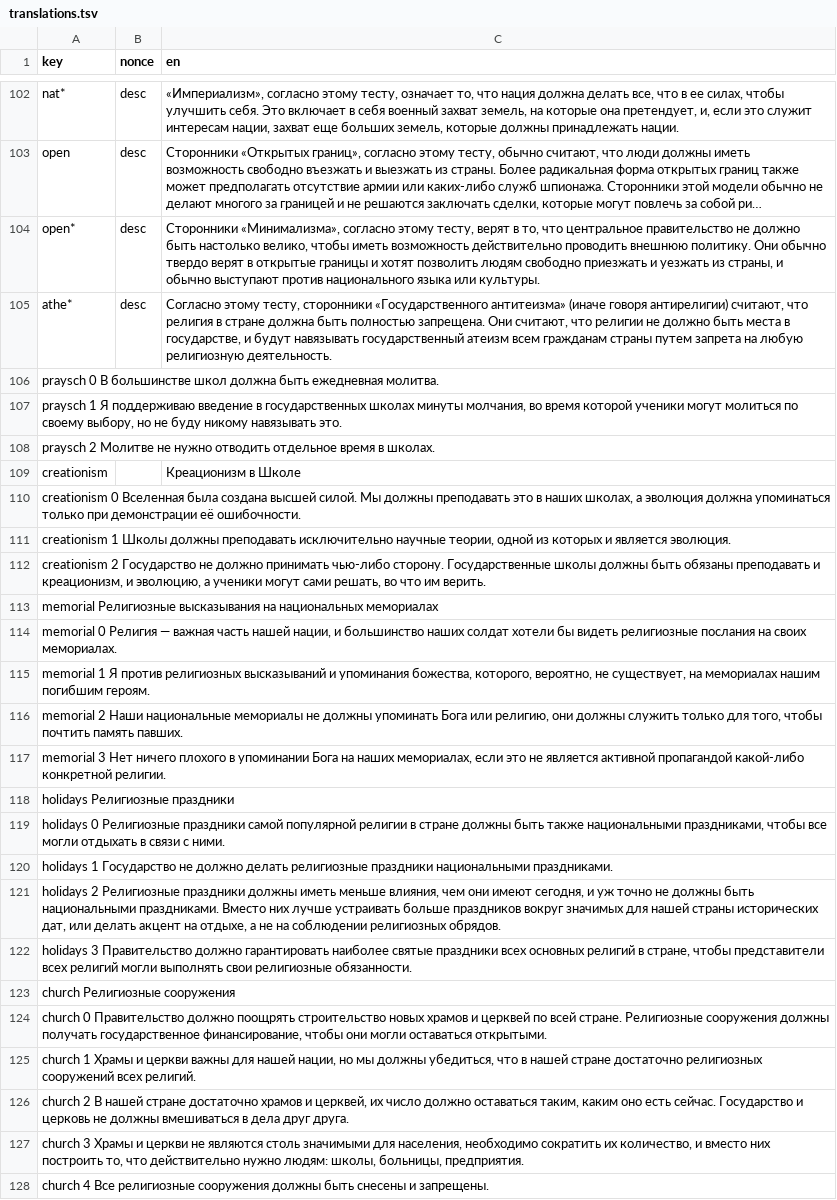
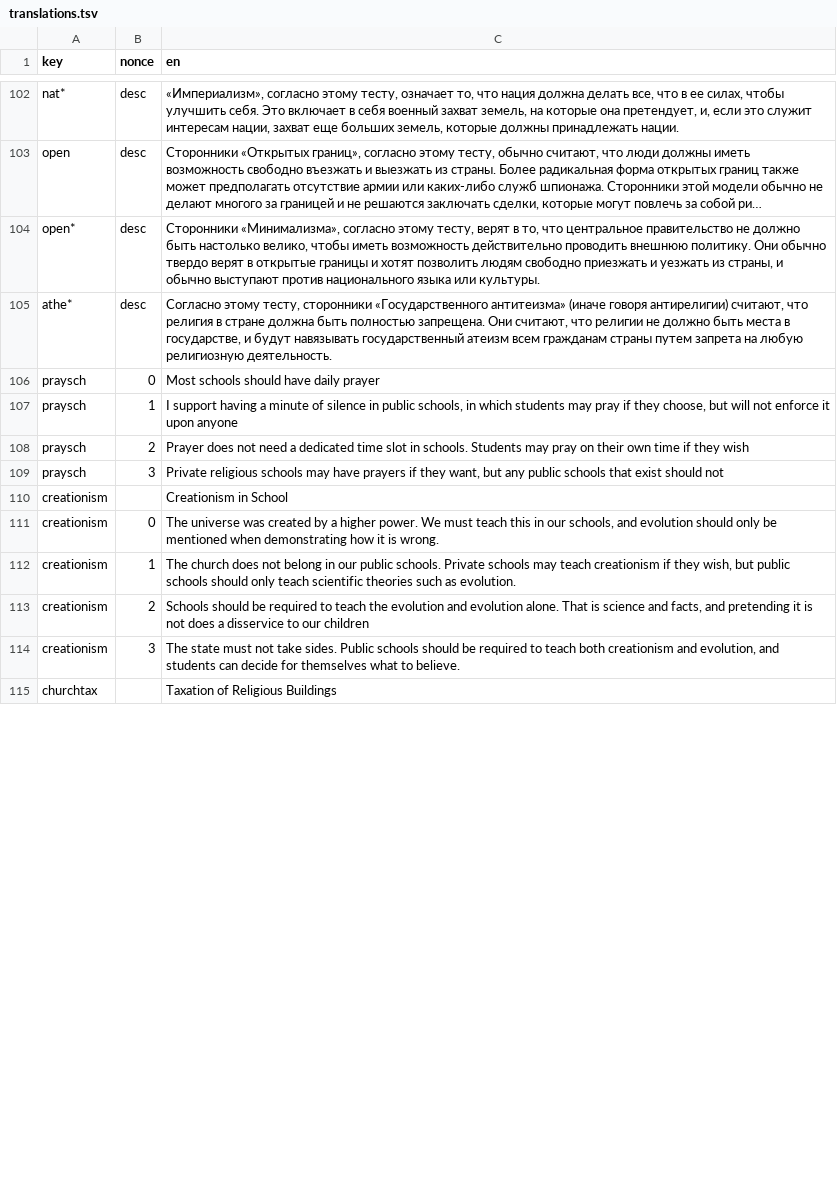
Before and after one commit to prismquiz-ru/prismquiz-ru.github.io, a TSV file: translations/translations.tsv, drawn as a sheet; only a part is shown, gaps mark what is left out; long unchanged cells end in …; the diff covers the shown part only.

Commit message:
Update translations.tsv

```diff
--- a/translations/translations.tsv
+++ b/translations/translations.tsv
@@ -105,24 +105,11 @@ open*	desc	Сторонники «Минимализма», согласно э
 athe*	desc	Согласно этому тесту, сторонники «Государственного антитеизма» (иначе говоря антирелигии) считают, что религия в стране должна быть полностью запрещена. Они считают, что религии не должно быть места в государстве, и будут навязывать государственный атеизм всем гражданам страны путем запрета на любую религиозную деятельность.
-praysch 0 В большинстве школ должна быть ежедневная молитва.
-praysch 1 Я поддерживаю введение в государственных школах минуты молчания, во время которой ученики могут молиться по своему выбору, но не буду никому навязывать это.
-praysch 2 Молитве не нужно отводить отдельное время в школах.
-creationism		Креационизм в Школе
-creationism 0 Вселенная была создана высшей силой. Мы должны преподавать это в наших школах, а эволюция должна упоминаться только при демонстрации её ошибочности.
-creationism 1 Школы должны преподавать исключительно научные теории, одной из которых и является эволюция.
-creationism 2 Государство не должно принимать чью-либо сторону. Государственные школы должны быть обязаны преподавать и креационизм, и эволюцию, а ученики могут сами решать, во что им верить.
-memorial   Религиозные высказывания на национальных мемориалах
-memorial 0 Религия — важная часть нашей нации, и большинство наших солдат хотели бы видеть религиозные послания на своих мемориалах.
-memorial 1 Я против религиозных высказываний и упоминания божества, которого, вероятно, не существует, на мемориалах нашим погибшим героям.
-memorial 2 Наши национальные мемориалы не должны упоминать Бога или религию, они должны служить только для того, чтобы почтить память павших.
-memorial 3 Нет ничего плохого в упоминании Бога на наших мемориалах, если это не является активной пропагандой какой-либо конкретной религии.
-holidays   Религиозные праздники
-holidays 0 Религиозные праздники самой популярной религии в стране должны быть также национальными праздниками, чтобы все могли отдыхать в связи с ними.
-holidays 1 Государство не должно делать религиозные праздники национальными праздниками.
-holidays 2 Религиозные праздники должны иметь меньше влияния, чем они имеют сегодня, и уж точно не должны быть национальными праздниками. Вместо них лучше устраивать больше праздников вокруг значимых для нашей страны исторических дат, или делать акцент на отдыхе, а не на соблюдении религиозных обрядов.
-holidays 3 Правительство должно гарантировать наиболее святые праздники всех основных религий в стране, чтобы представители всех религий могли выполнять свои религиозные обязанности.
-church   Религиозные сооружения
-church 0 Правительство должно поощрять строительство новых храмов и церквей по всей стране. Религиозные сооружения должны получать государственное финансирование, чтобы они могли оставаться открытыми.
-church 1 Храмы и церкви важны для нашей нации, но мы должны убедиться, что в нашей стране достаточно религиозных сооружений всех религий.
-church 2 В нашей стране достаточно храмов и церквей, их число должно оставаться таким, каким оно есть сейчас. Государство и церковь не должны вмешиваться в дела друг друга.
-church 3 Храмы и церкви не являются столь значимыми для населения, необходимо сократить их количество, и вместо них построить то, что действительно нужно людям: школы, больницы, предприятия.
-church 4 Все религиозные сооружения должны быть снесены и запрещены.
+praysch	0	Most schools should have daily prayer
+praysch	1	I support having a minute of silence in public schools, in which students may pray if they choose, but will not enforce it upon anyone
+praysch	2	Prayer does not need a dedicated time slot in schools. Students may pray on their own time if they wish
+praysch	3	Private religious schools may have prayers if they want, but any public schools that exist should not
+creationism		Creationism in School
+creationism	0	The universe was created by a higher power. We must teach this in our schools, and evolution should only be mentioned when demonstrating how it is wrong.
+creationism	1	The church does not belong in our public schools. Private schools may teach creationism if they wish, but public schools should only teach scientific theories such as evolution.
+creationism	2	Schools should be required to teach the evolution and evolution alone. That is science and facts, and pretending it is not does a disservice to our children
+creationism	3	The state must not take sides. Public schools should be required to teach both creationism and evolution, and students can decide for themselves what to believe.
+churchtax		Taxation of Religious Buildings
```
Also changed, not shown: 13 added rows elsewhere in this file.
